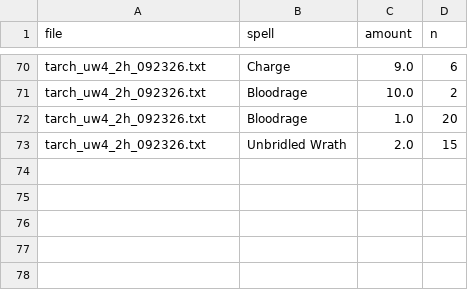
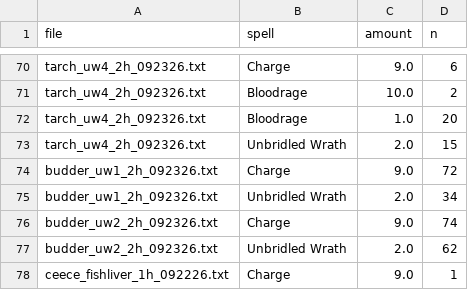
Before and after one commit to ppach/marrow.github.io, a CSV file: eternal/data/derived/energize.csv, drawn as a sheet; only a part is shown, gaps mark what is left out.

```diff
--- a/eternal/data/derived/energize.csv
+++ b/eternal/data/derived/energize.csv
@@ -73 +73,6 @@ tarch_uw4_2h_092326.txt,Bloodrage,1.0,20
 tarch_uw4_2h_092326.txt,Unbridled Wrath,2.0,15
+budder_uw1_2h_092326.txt,Charge,9.0,72
+budder_uw1_2h_092326.txt,Unbridled Wrath,2.0,34
+budder_uw2_2h_092326.txt,Charge,9.0,74
+budder_uw2_2h_092326.txt,Unbridled Wrath,2.0,62
+ceece_fishliver_1h_092226.txt,Charge,9.0,1
```
Also changed, not shown: eternal/data/derived/misses.csv, eternal/data/derived/procs.csv, 26 other files.
